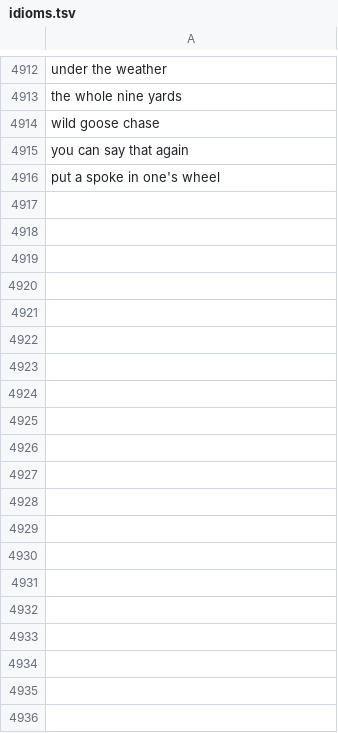
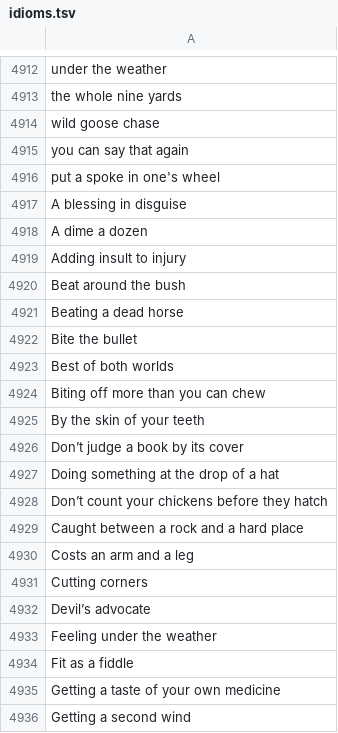
Before and after one commit to goto-yuta/Rare_Word_List, a TSV file: idioms.tsv, drawn as a sheet; only a part is shown, gaps mark what is left out; the diff covers the shown part only; the diff names each change by its address in the sheet, - before the commit and + after, or states it on an @@ line.

Commit message:
update idioms

```diff
--- a/idioms.tsv
+++ b/idioms.tsv
+row 4917: A blessing in disguise
+row 4918: A dime a dozen
+row 4919: Adding insult to injury
+row 4920: Beat around the bush
+row 4921: Beating a dead horse
+row 4922: Bite the bullet
+row 4923: Best of both worlds
+row 4924: Biting off more than you can chew
+row 4925: By the skin of your teeth
+row 4926: Don’t judge a book by its cover
+row 4927: Doing something at the drop of a hat
+row 4928: Don’t count your chickens before they hatch
+row 4929: Caught between a rock and a hard place
+row 4930: Costs an arm and a leg
+row 4931: Cutting corners
+row 4932: Devil’s advocate
+row 4933: Feeling under the weather
+row 4934: Fit as a fiddle
+row 4935: Getting a taste of your own medicine
+row 4936: Getting a second wind
```
Also changed, not shown: 40 added rows elsewhere in this file.
